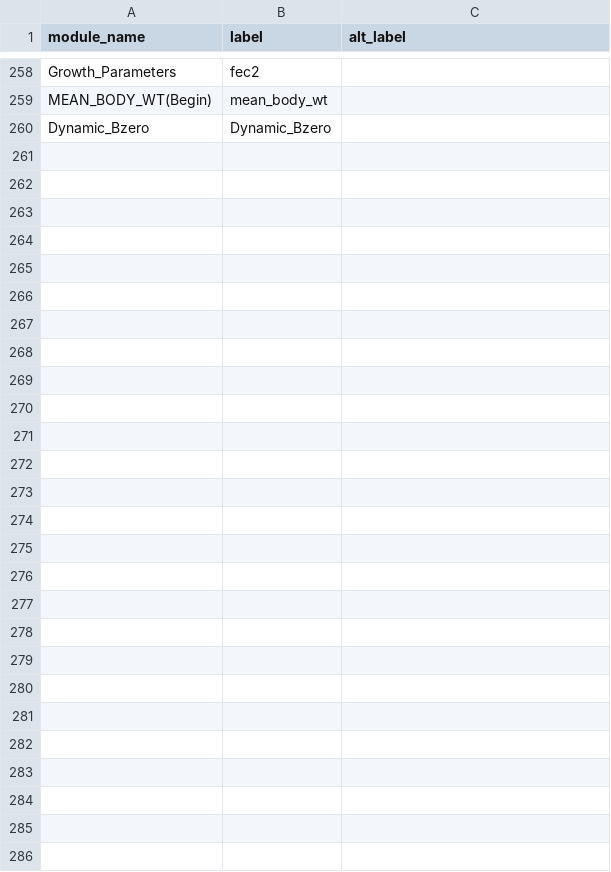
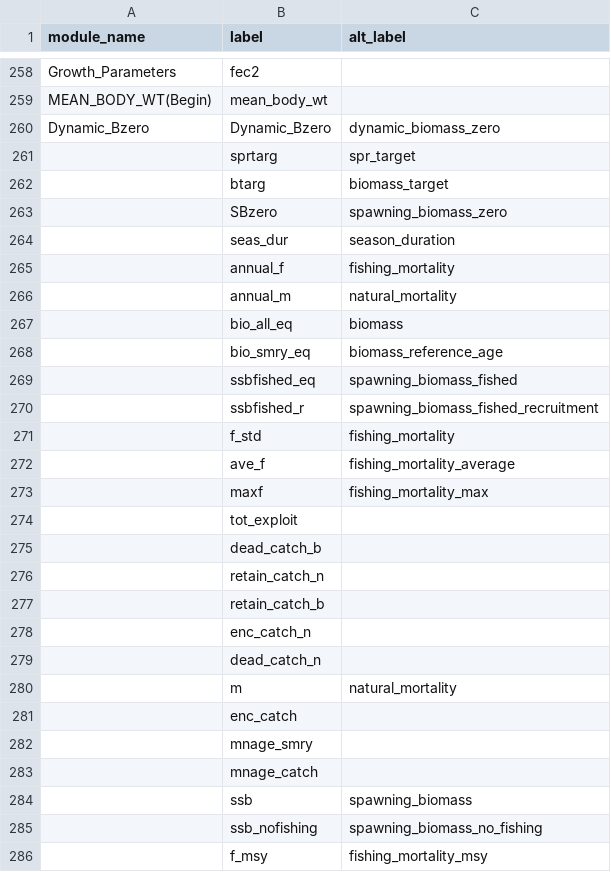
Before and after one commit to nmfs-ost/stockplotr, a CSV file: inst/resources/ss3_var_names.csv, drawn as a sheet; only a part is shown, gaps mark what is left out; the diff covers the shown part only.

```diff
--- a/inst/resources/ss3_var_names.csv
+++ b/inst/resources/ss3_var_names.csv
@@ -259,2 +259,28 @@ Growth_Parameters,fec2,
 MEAN_BODY_WT(Begin),mean_body_wt,
-Dynamic_Bzero,Dynamic_Bzero,
+Dynamic_Bzero,Dynamic_Bzero,dynamic_biomass_zero
+,sprtarg,spr_target
+,btarg,biomass_target
+,SBzero,spawning_biomass_zero
+,seas_dur,season_duration
+,annual_f,fishing_mortality
+,annual_m,natural_mortality
+,bio_all_eq,biomass
+,bio_smry_eq,biomass_reference_age
+,ssbfished_eq,spawning_biomass_fished
+,ssbfished_r,spawning_biomass_fished_recruitment
+,f_std,fishing_mortality
+,ave_f,fishing_mortality_average
+,maxf,fishing_mortality_max
+,tot_exploit,
+,dead_catch_b,
+,retain_catch_n,
+,retain_catch_b,
+,enc_catch_n,
+,dead_catch_n,
+,m,natural_mortality
+,enc_catch,
+,mnage_smry,
+,mnage_catch,
+,ssb,spawning_biomass
+,ssb_nofishing,spawning_biomass_no_fishing
+,f_msy,fishing_mortality_msy
```
Also changed, not shown: 5 edited cells elsewhere in this file, 9 other files.
